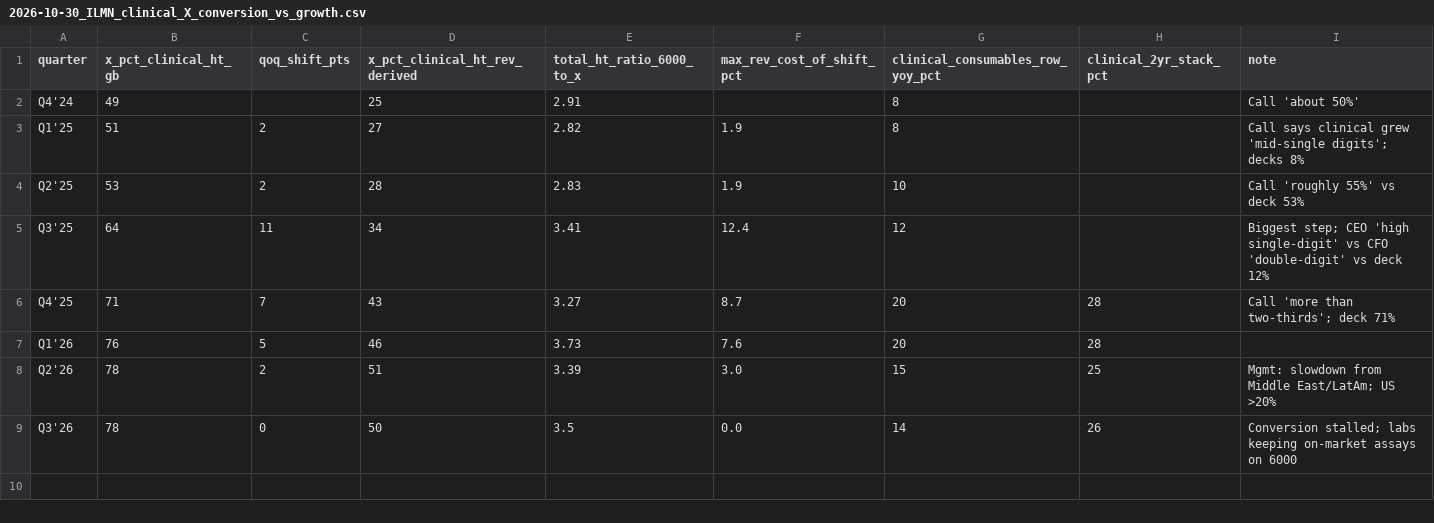
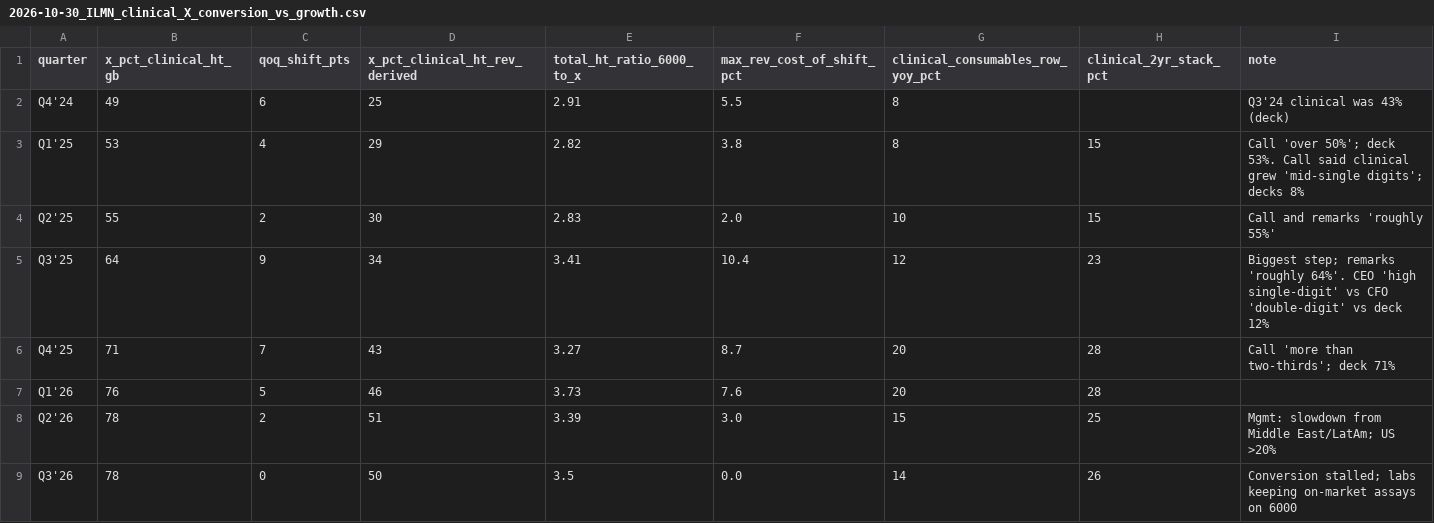
Before and after one commit to palazzolojustin-svg/ilmn-research, a CSV file: Working Notes/Outputs/datasets/2026-10-30_ILMN_clinical_X_conversion_vs_growth.csv, drawn as a sheet.

```diff
--- a/Working Notes/Outputs/datasets/2026-10-30_ILMN_clinical_X_conversion_vs_growth.csv
+++ b/Working Notes/Outputs/datasets/2026-10-30_ILMN_clinical_X_conversion_vs_growth.csv
@@ -1,6 +1,6 @@
 quarter,x_pct_clinical_ht_gb,qoq_shift_pts,x_pct_clinical_ht_rev_derived,total_ht_ratio_6000_to_x,max_rev_cost_of_shift_pct,clinical_consumables_row_yoy_pct,clinical_2yr_stack_pct,note
-Q4'24,49,,25,2.91,,8,,Call 'about 50%'
-Q1'25,51,2,27,2.82,1.9,8,,Call says clinical grew 'mid-single digits'; decks 8%
-Q2'25,53,2,28,2.83,1.9,10,,Call 'roughly 55%' vs deck 53%
-Q3'25,64,11,34,3.41,12.4,12,,Biggest step; CEO 'high single-digit' vs CFO 'double-digit' vs deck 12%
+Q4'24,49,6,25,2.91,5.5,8,,Q3'24 clinical was 43% (deck)
+Q1'25,53,4,29,2.82,3.8,8,15,Call 'over 50%'; deck 53%. Call said clinical grew 'mid-single digits'; decks 8%
+Q2'25,55,2,30,2.83,2.0,10,15,Call and remarks 'roughly 55%'
+Q3'25,64,9,34,3.41,10.4,12,23,Biggest step; remarks 'roughly 64%'. CEO 'high single-digit' vs CFO 'double-digit' vs deck 12%
 Q4'25,71,7,43,3.27,8.7,20,28,Call 'more than two-thirds'; deck 71%
```
Also changed, not shown: 3 other files.
